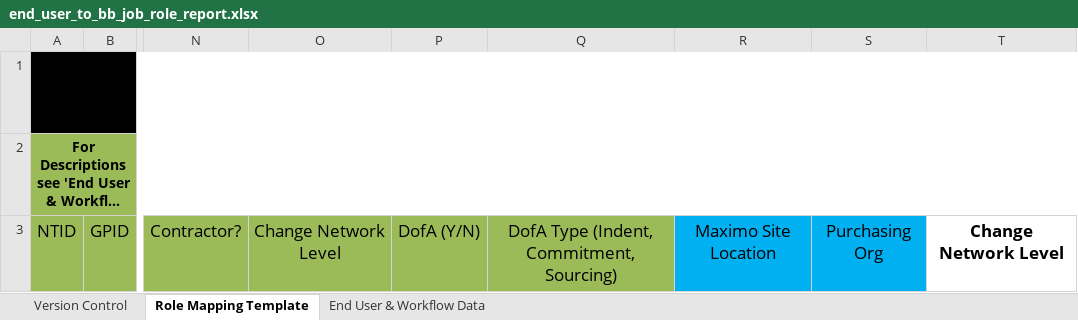
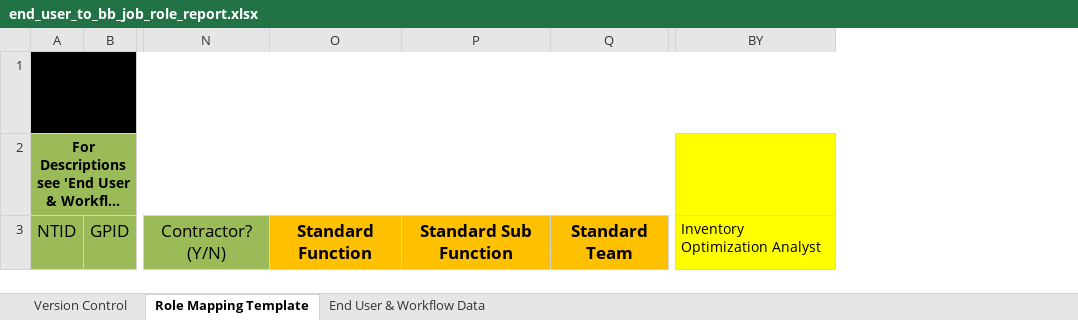
Before and after one commit to tabaolan1987/rtmt, an Excel workbook: data/reporting/end_user_to_bb_job_role_report.xlsx, sheet Role Mapping Template, drawn as a sheet; only a part is shown, gaps mark what is left out; long unchanged cells end in …; values as stored, in another font and other column widths than the file's, no borders; removed rows and columns are numbered as before the commit, all else as after; the diff names each change by its address in the sheet, - before the commit and + after, or states it on an @@ line.

```diff
--- a/data/reporting/end_user_to_bb_job_role_report.xlsx (sheet Role Mapping Template)
+++ b/data/reporting/end_user_to_bb_job_role_report.xlsx (sheet Role Mapping Template)
-column N, row 3: Contractor?
-column O, row 3: Change Network Level
-column P, row 3: DofA (Y/N)
-column Q, row 3: DofA Type (Indent, Commitment, Sourcing)
-column R, row 3: Maximo Site Location
-column S, row 3: Purchasing Org
-column T, row 3: Change Network Level
+column N, row 3: Contractor? (Y/N)
+column O, row 3: Standard Function
+column P, row 3: Standard Sub Function
+column Q, row 3: Standard Team
+column BY, row 3: Inventory Optimization Analyst
```
Also changed, not shown: data/reporting/End_User_To_Course_Report.xlsx, data/reporting/ROLE_MAPPING_OUTPUT_OF_TOOL_FOR_SECURITY.xlsx, 32 other files.
